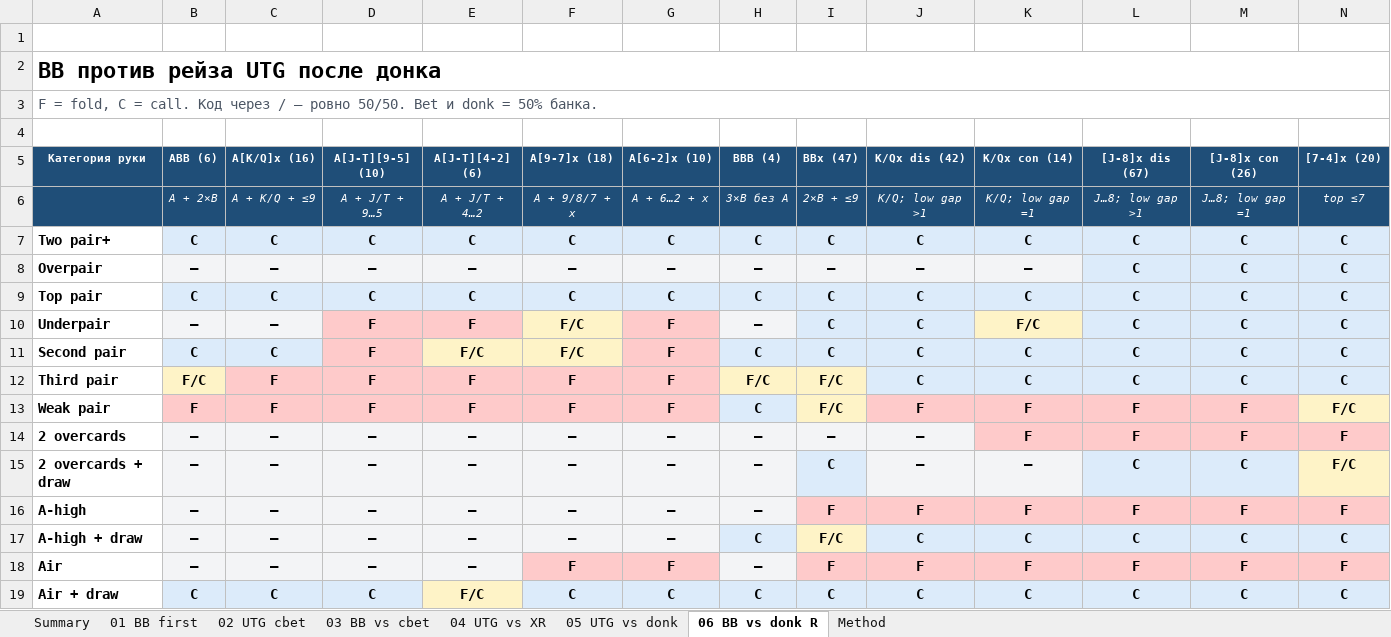
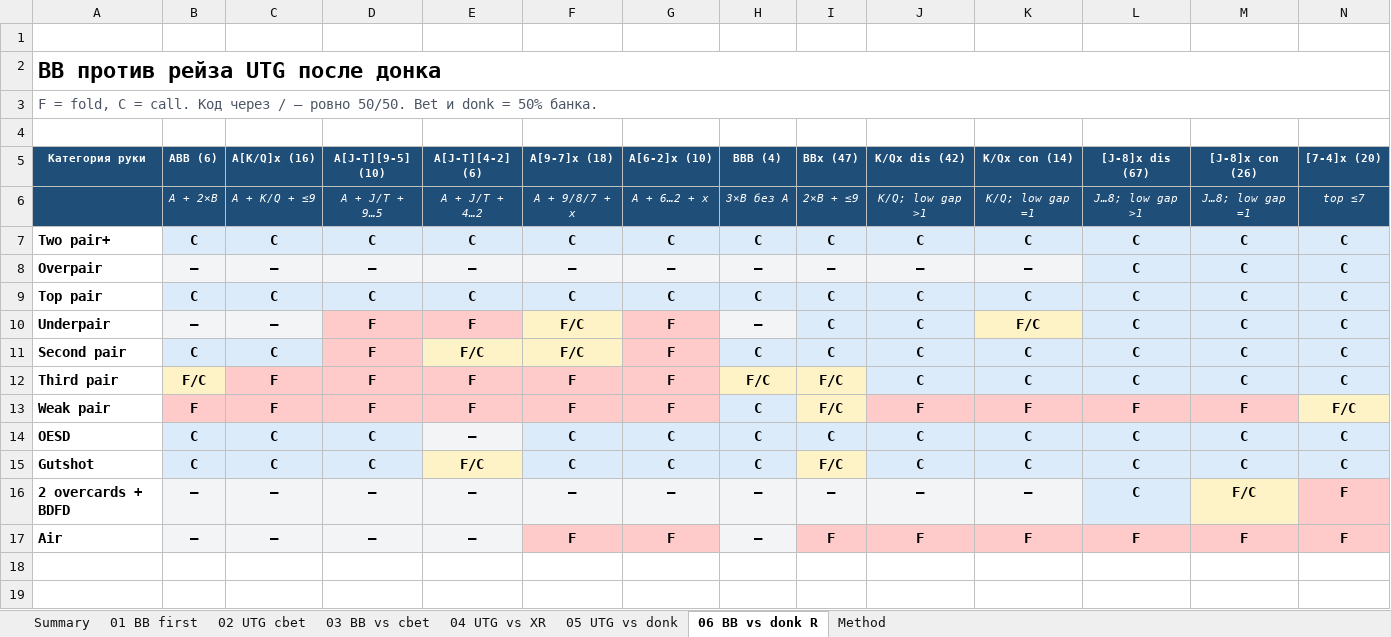
Before and after one commit to PromSoftService/solver, an Excel workbook: datasets/STU002__RNG001_UTG-vs-BB__BRD001_FLOP6/analysis/STU002_simplified_flop_strategy.xlsx, sheet 06 BB vs donk R, drawn as a sheet; values as stored, in another font and other column widths than the file's, no borders; removed rows and columns are numbered as before the commit, all else as after; the diff names each change by its address in the sheet, - before the commit and + after, or states it on an @@ line.

Commit message:
Simplify draw classes and add full UTG BTN study

```diff
--- a/datasets/STU002__RNG001_UTG-vs-BB__BRD001_FLOP6/analysis/STU002_simplified_flop_strategy.xlsx (sheet 06 BB vs donk R)
+++ b/datasets/STU002__RNG001_UTG-vs-BB__BRD001_FLOP6/analysis/STU002_simplified_flop_strategy.xlsx (sheet 06 BB vs donk R)
-row 14: 2 overcards | — | — | — | — | — | — | — | — | — | F | F | F | F
+row 14: OESD | C | C | C | — | C | C | C | C | C | C | C | C | C
+row 15: Gutshot | C | C | C | F/C | C | C | C | F/C | C | C | C | C | C
-A16 (Категория руки): 2 overcards + draw
+A16 (Категория руки): 2 overcards + BDFD
-I16 (BBx (47)): C
+I16 (BBx (47)): —
-M16 ([J-8]x con (26)): C
+M16 ([J-8]x con (26)): F/C
-M16 fill: #DCEBFA
+M16 fill: #FEF3C7
-N16 ([7-4]x (20)): F/C
+N16 ([7-4]x (20)): F
-N16 fill: #FEF3C7
+N16 fill: #FECACA
-row 16: A-high | — | — | — | — | — | — | — | F | F | F | F | F | F
-row 17: A-high + draw | — | — | — | — | — | — | C | F/C | C | C | C | C | C
-row 19: Air + draw | C | C | C | F/C | C | C | C | C | C | C | C | C | C
```
Also changed, not shown: sheet 05 UTG vs donk, sheet 03 BB vs cbet, sheet 02 UTG cbet, sheet 04 UTG vs XR, sheet 01 BB first, sheet Summary, 1 more sheet, datasets/STU002__RNG001_UTG-vs-BB__BRD001_FLOP6/analysis/STU002_strategy_8_categories.xlsx, 55 other files.
